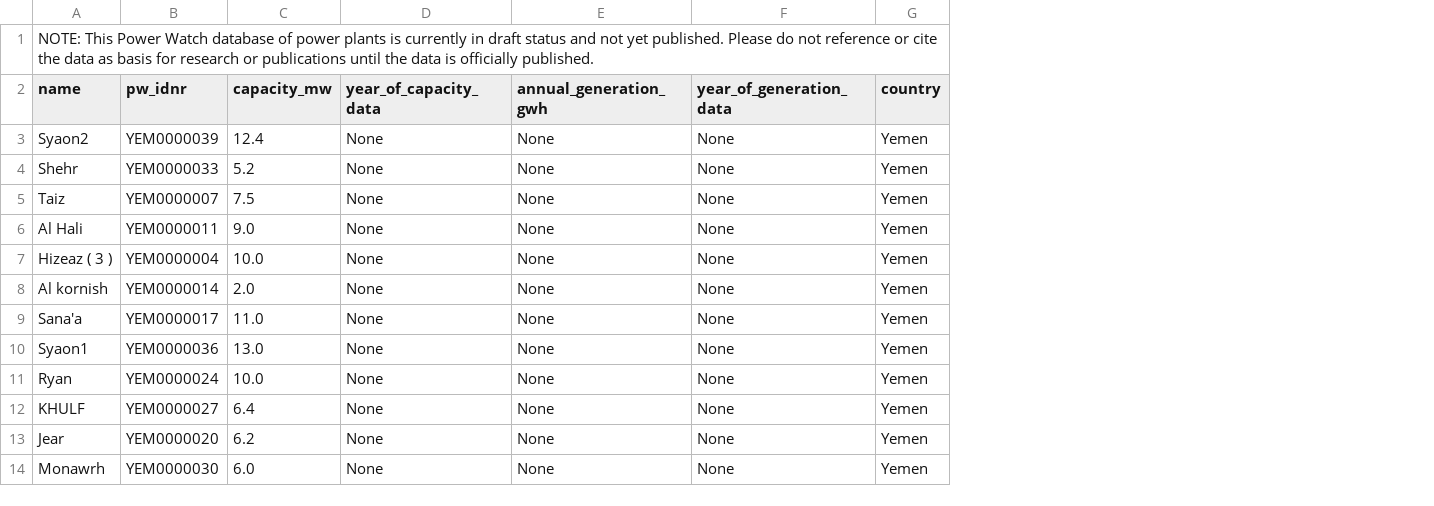
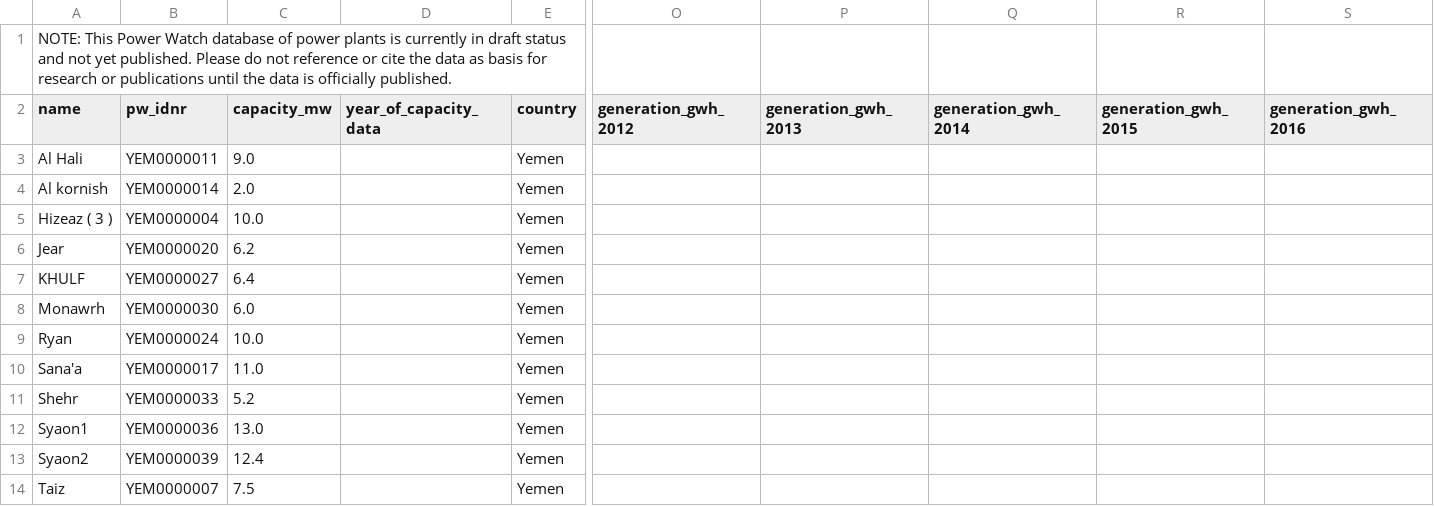
Before and after one commit to lixinyue-luna/powerwatch, a CSV file: source_databases_csv/yemen_database.csv, drawn as a sheet; only a part is shown, gaps mark what is left out; removed rows and columns are numbered as before the commit, all else as after; rows hold the shown columns only; the diff names each change by its address in the sheet, - before the commit and + after, or states it on an @@ line.

```diff
--- a/source_databases_csv/yemen_database.csv
+++ b/source_databases_csv/yemen_database.csv
-column E (annual_generation_gwh), rows 6-11: all None; row 13: None
-column F (year_of_generation_data), rows 6-11: all None; row 13: None
+column O (generation_gwh_2012), empty
+column P (generation_gwh_2013), empty
+column Q (generation_gwh_2014), empty
+column R (generation_gwh_2015), empty
+column S (generation_gwh_2016), empty
-row 3: Syaon2 | YEM0000039 | 12.4 | None | None | None | Yemen
-row 4: Shehr | YEM0000033 | 5.2 | None | None | None | Yemen
-row 5: Taiz | YEM0000007 | 7.5 | None | None | None | Yemen
-D3 (year_of_capacity_data): None
+D3 (year_of_capacity_data): (empty)
+row 4: Al kornish | YEM0000014 | 2.0 |  | Yemen
-D5 (year_of_capacity_data): None
+D5 (year_of_capacity_data): (empty)
+row 6: Jear | YEM0000020 | 6.2 |  | Yemen
+row 7: KHULF | YEM0000027 | 6.4 |  | Yemen
-A8 (name): Al kornish
+A8 (name): Monawrh
-B8 (pw_idnr): YEM0000014
+B8 (pw_idnr): YEM0000030
-C8 (capacity_mw): 2.0
+C8 (capacity_mw): 6.0
-D8 (year_of_capacity_data): None
+D8 (year_of_capacity_data): (empty)
+row 9: Ryan | YEM0000024 | 10.0 |  | Yemen
-D10 (year_of_capacity_data): None
+D10 (year_of_capacity_data): (empty)
+row 11: Shehr | YEM0000033 | 5.2 |  | Yemen
-D12:D13 (year_of_capacity_data): None
+D12:D13 (year_of_capacity_data): (empty)
-A13 (name): Ryan
+A13 (name): Syaon2
-B13 (pw_idnr): YEM0000024
+B13 (pw_idnr): YEM0000039
-C13 (capacity_mw): 10.0
+C13 (capacity_mw): 12.4
-row 12: KHULF | YEM0000027 | 6.4 | None | None | None | Yemen
-A14 (name): Jear
+A14 (name): Taiz
-B14 (pw_idnr): YEM0000020
+B14 (pw_idnr): YEM0000007
-C14 (capacity_mw): 6.2
+C14 (capacity_mw): 7.5
-D14 (year_of_capacity_data): None
+D14 (year_of_capacity_data): (empty)
-row 14: Monawrh | YEM0000030 | 6.0 | None | None | None | Yemen
```
Also changed, not shown: source_databases_csv/australia_database.csv, source_databases_csv/database_CHL.csv, 26 other files.
